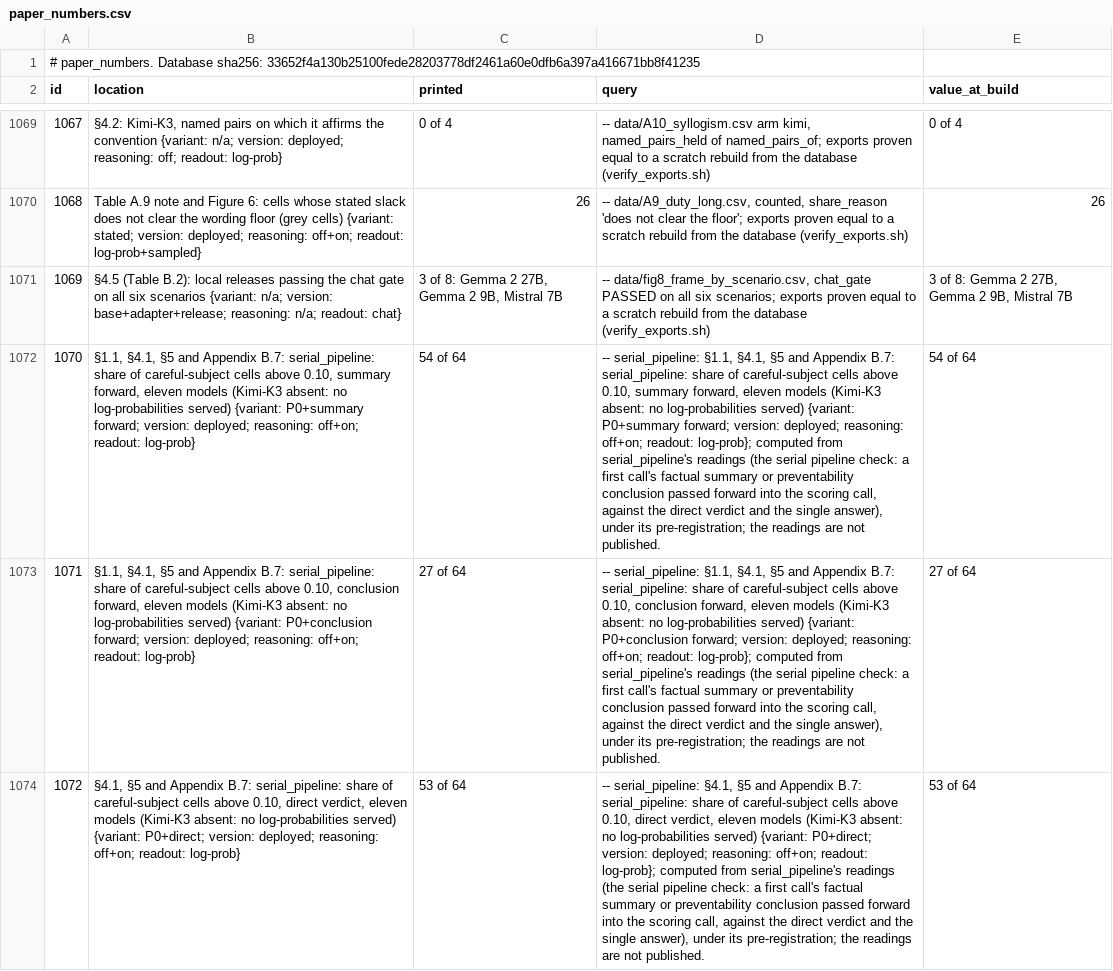
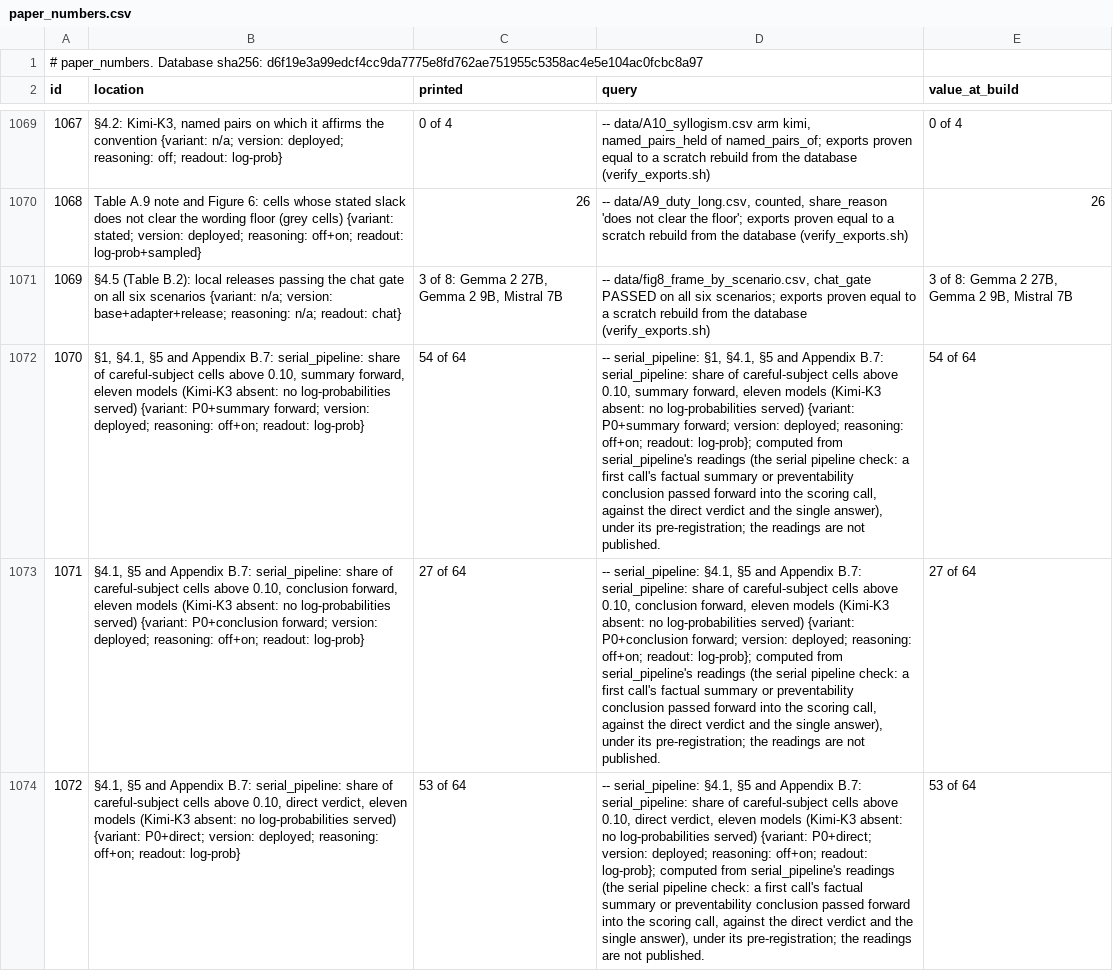
Before and after one commit to cassianyoung/blaming-the-blameless-paper, a CSV file: paper_numbers.csv, drawn as a sheet; only a part is shown, gaps mark what is left out; the diff covers the shown part only; the diff names each change by its address in the sheet, - before the commit and + after, or states it on an @@ line.

```diff
--- a/paper_numbers.csv
+++ b/paper_numbers.csv
@@ column A (id) renumbered in row 1 @@
-B1072 (location): §1.1, §4.1, §5…
+B1072 (location): §1, §4.1, §5…
-D1072 (query): -- serial_pipeline: §1.1, §4.1, §5…
+D1072 (query): -- serial_pipeline: §1, §4.1, §5…
-B1073 (location): §1.1, §4.1, §5…
+B1073 (location): §4.1, §5…
-D1073 (query): -- serial_pipeline: §1.1, §4.1, §5…
+D1073 (query): -- serial_pipeline: §4.1, §5…
```
Also changed, not shown: 3 added rows and 10 edited cells elsewhere in this file, data/A10_pooled.csv, data/A10_syllogism.csv, 52 other files.
